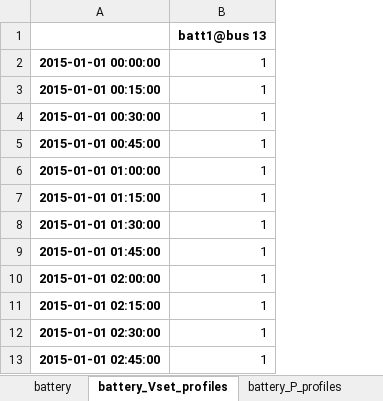
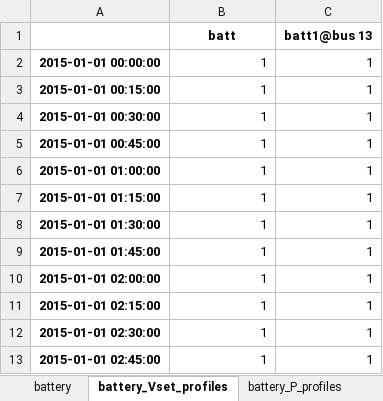
Before and after one commit to schuttpj86/vera1, an Excel workbook: Grids_and_profiles/grids/IEEE 30 Bus with storage.xlsx, sheet battery_Vset_profiles, drawn as a sheet; only a part is shown; values as stored, in another font and other column widths than the file's, no borders; the diff names each change by its address in the sheet, - before the commit and + after, or states it on an @@ line.

```diff
--- a/Grids_and_profiles/grids/IEEE 30 Bus with storage.xlsx (sheet battery_Vset_profiles)
+++ b/Grids_and_profiles/grids/IEEE 30 Bus with storage.xlsx (sheet battery_Vset_profiles)
+column C (batt1@bus 13), rows 2-13: all 1
-B1: batt1@bus 13
+B1: batt
```
Also changed, not shown: sheet bus, sheet branch, sheet battery, sheet battery_P_profiles, sheet static_generator, sheet static_generator_Sprof, 8 other files.
